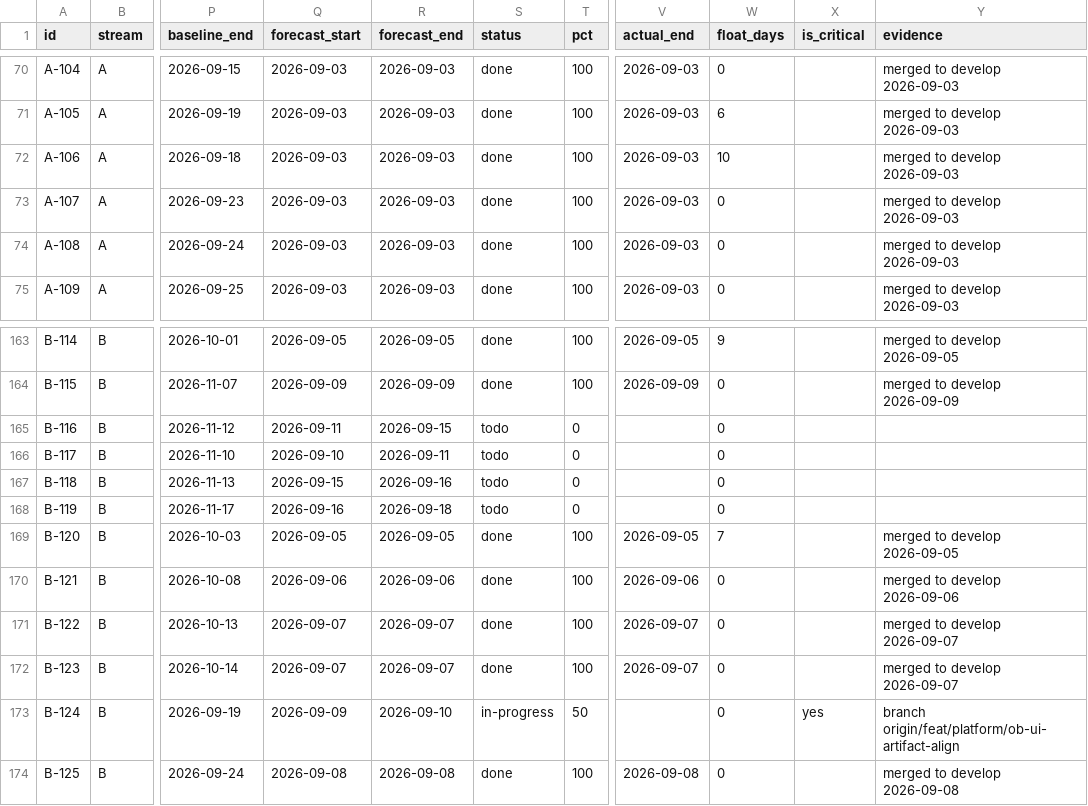
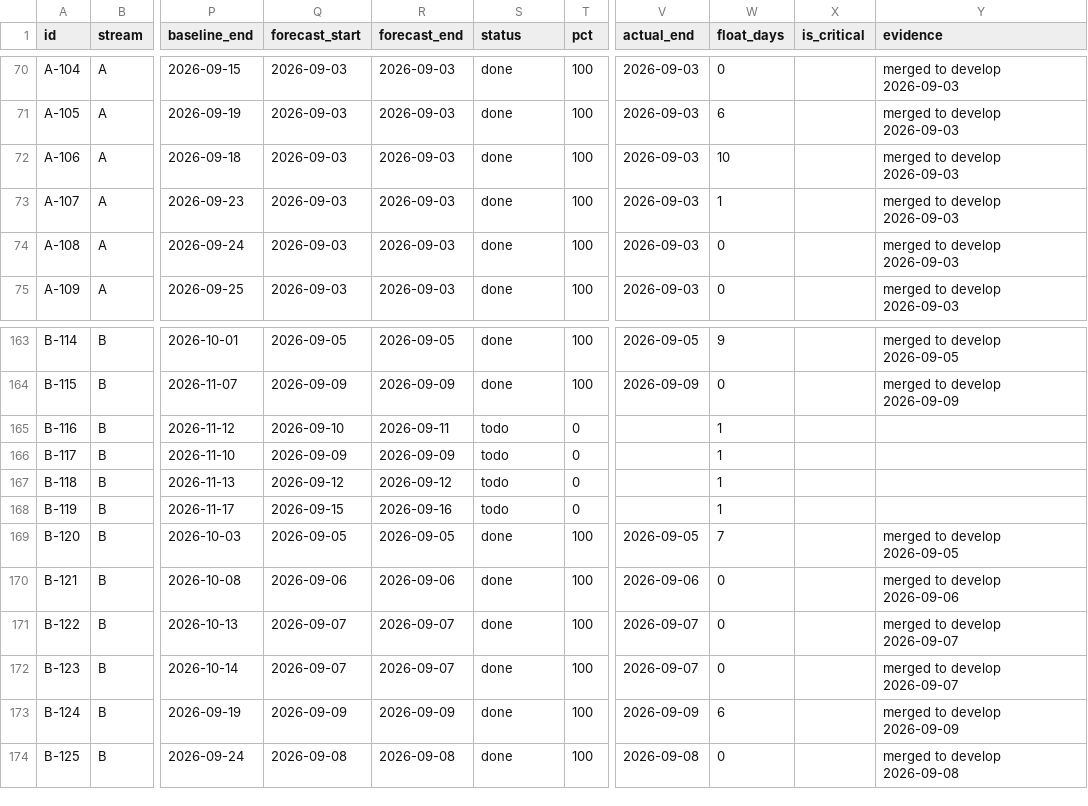
Before and after one commit to debashisedunext/EduTrack, a CSV file: docs/plan/tasks.csv, drawn as a sheet; only a part is shown, gaps mark what is left out; the diff names each change by its address in the sheet, - before the commit and + after, or states it on an @@ line.

Commit message:
chore(plan): schedule refresh after push
Regenerated by plan-tracker. Status derived from git.

```diff
--- a/docs/plan/tasks.csv
+++ b/docs/plan/tasks.csv
-W73 (float_days): 0
+W73 (float_days): 1
-Q165 (forecast_start): 2026-09-11
+Q165 (forecast_start): 2026-09-10
-R165 (forecast_end): 2026-09-15
+R165 (forecast_end): 2026-09-11
-W165:W168 (float_days): 0
+W165:W168 (float_days): 1
-Q166 (forecast_start): 2026-09-10
+Q166 (forecast_start): 2026-09-09
-R166 (forecast_end): 2026-09-11
+R166 (forecast_end): 2026-09-09
-Q167 (forecast_start): 2026-09-15
+Q167 (forecast_start): 2026-09-12
-R167 (forecast_end): 2026-09-16
+R167 (forecast_end): 2026-09-12
-Q168 (forecast_start): 2026-09-16
+Q168 (forecast_start): 2026-09-15
-R168 (forecast_end): 2026-09-18
+R168 (forecast_end): 2026-09-16
-R173 (forecast_end): 2026-09-10
+R173 (forecast_end): 2026-09-09
-S173 (status): in-progress
+S173 (status): done
-T173 (pct): 50
+T173 (pct): 100
-V173 (actual_end): (empty)
+V173 (actual_end): 2026-09-09
-W173 (float_days): 0
+W173 (float_days): 6
-X173 (is_critical): yes
+X173 (is_critical): (empty)
-Y173 (evidence): branch origin/feat/platform/ob-ui-artifact-align
+Y173 (evidence): merged to develop 2026-09-09
```
Also changed, not shown: 3 other files.
